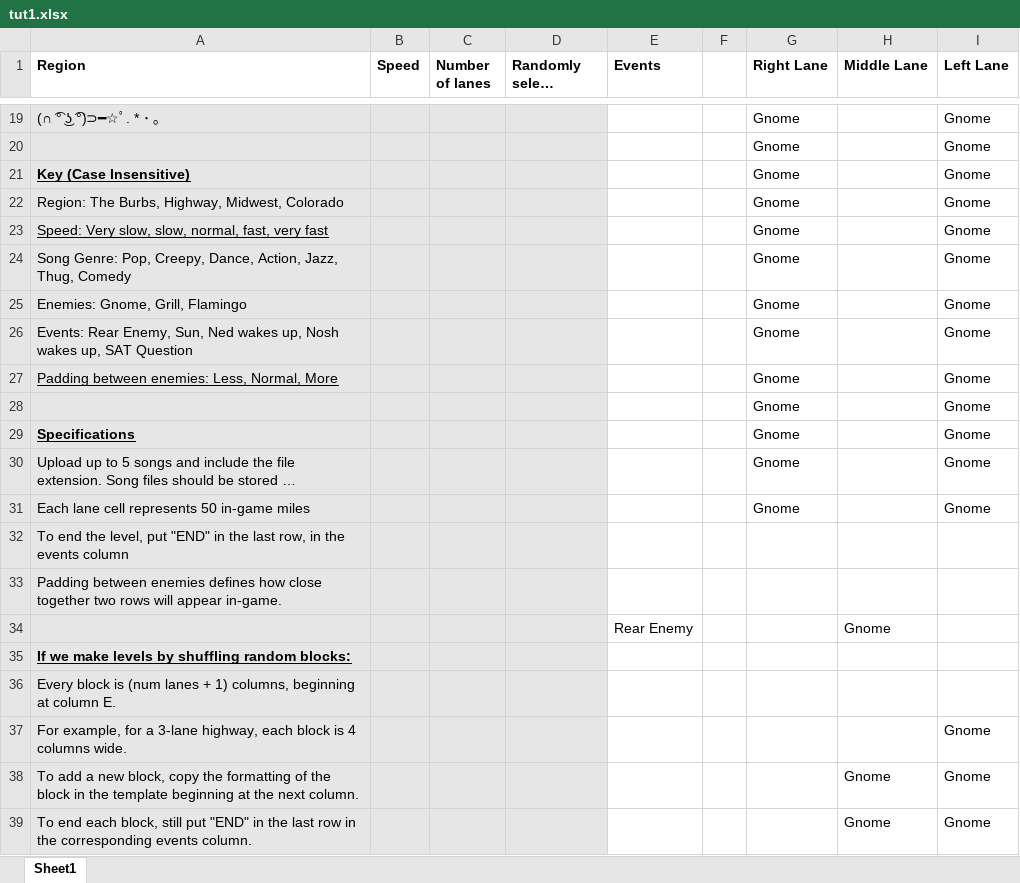
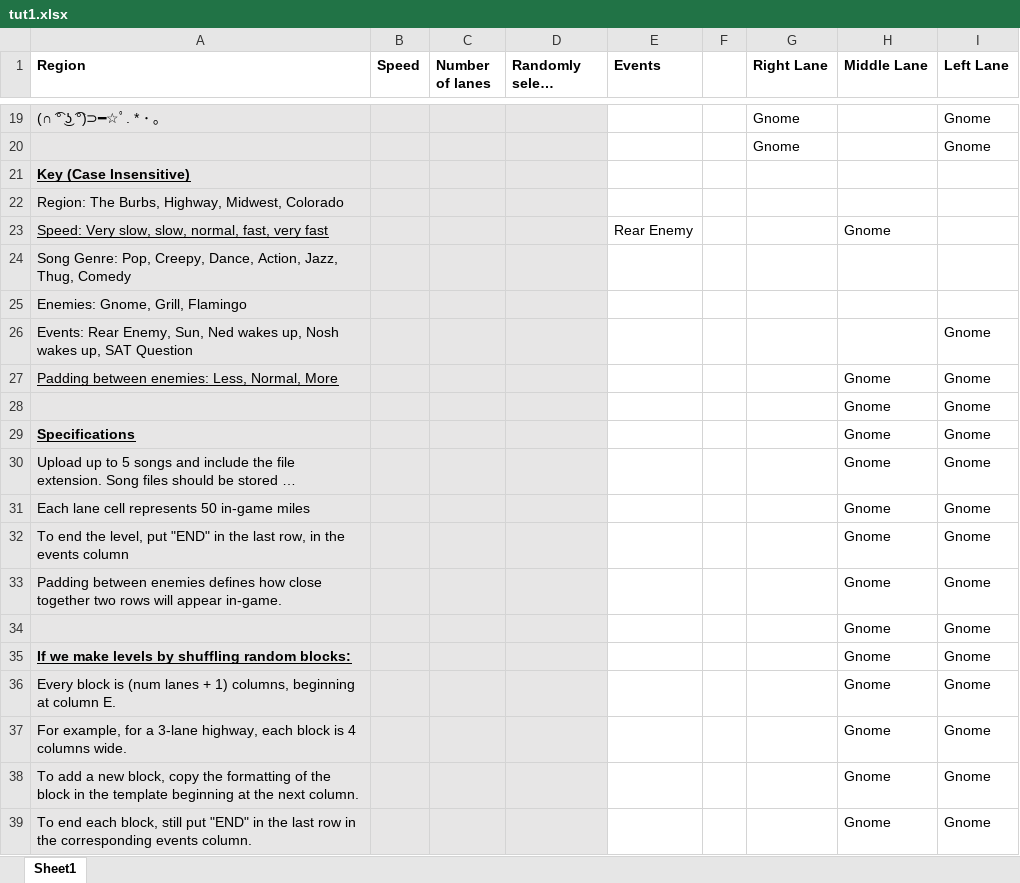
Before and after one commit to mangosnoopers/hafgnome, an Excel workbook: core/assets/levels/tut1.xlsx, sheet Sheet1, drawn as a sheet; only a part is shown, gaps mark what is left out; long unchanged cells end in …; values as stored, in another font and other column widths than the file's, no borders; removed rows and columns are numbered as before the commit, all else as after; the diff covers the shown part only; the diff names each change by its address in the sheet, - before the commit and + after, or states it on an @@ line.

```diff
--- a/core/assets/levels/tut1.xlsx (sheet Sheet1)
+++ b/core/assets/levels/tut1.xlsx (sheet Sheet1)
-G21:G22 (Right Lane): Gnome
+G21:G22 (Right Lane): (empty)
-I21:I22 (Left Lane): Gnome
+I21:I22 (Left Lane): (empty)
-row 23: Speed: Very slow, slow, normal, fast, very fast |  |  |  |  |  | Gnome |  | Gnome
+row 23: Speed: Very slow, slow, normal, fast, very fast |  |  |  | Rear Enemy |  |  | Gnome
-G24:G27 (Right Lane): Gnome
+G24:G27 (Right Lane): (empty)
-I24:I25 (Left Lane): Gnome
+I24:I25 (Left Lane): (empty)
-H27 (Middle Lane): (empty)
+H27 (Middle Lane): Gnome
-row 28:  |  |  |  |  |  | Gnome |  | Gnome
@@ row 50 moved to row 28: Gnome @@
-G29:G31 (Right Lane): Gnome
+G29:G31 (Right Lane): (empty)
-H29:H33 (Middle Lane): (empty)
+H29:H33 (Middle Lane): Gnome
-I32:I33 (Left Lane): (empty)
+I32:I33 (Left Lane): Gnome
-row 34:  |  |  |  | Rear Enemy |  |  | Gnome
@@ row 51 moved to row 34: Gnome @@
-H35:H37 (Middle Lane): (empty)
+H35:H37 (Middle Lane): Gnome
-I35:I36 (Left Lane): (empty)
+I35:I36 (Left Lane): Gnome
```
Also changed, not shown: 9 removed rows and cell formats elsewhere in this sheet, core/assets/levels/tut0.xlsx, 2 other files.
